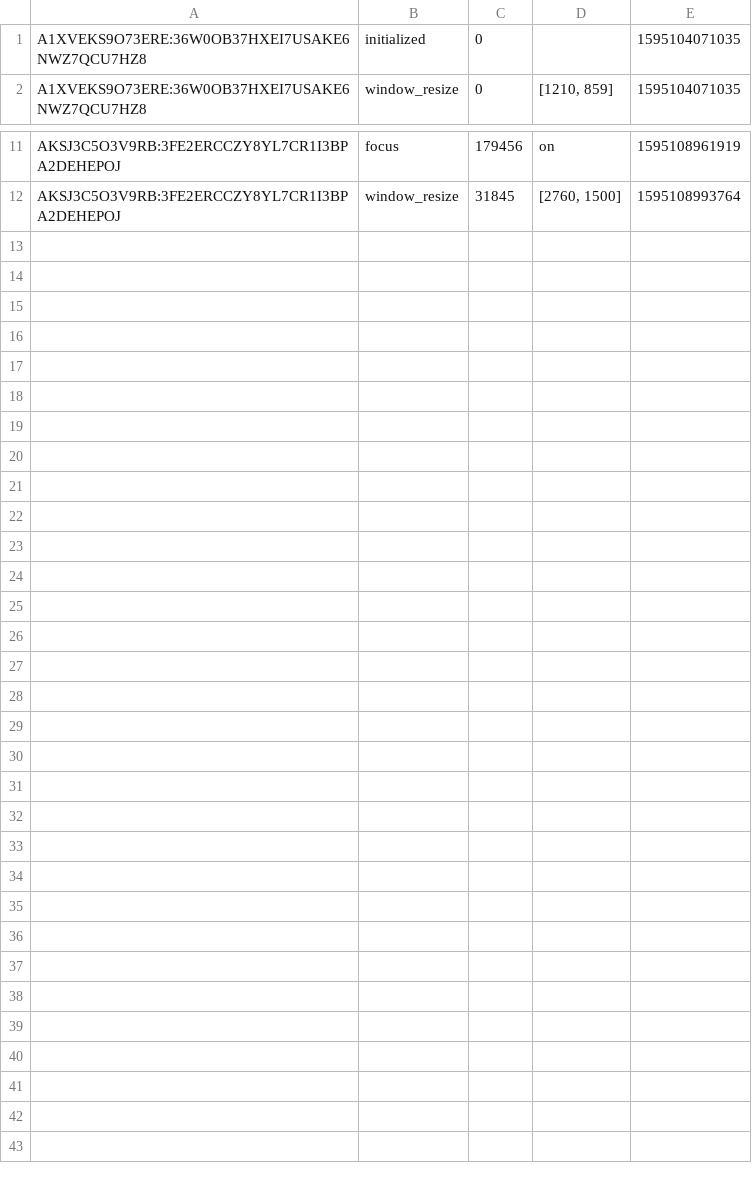
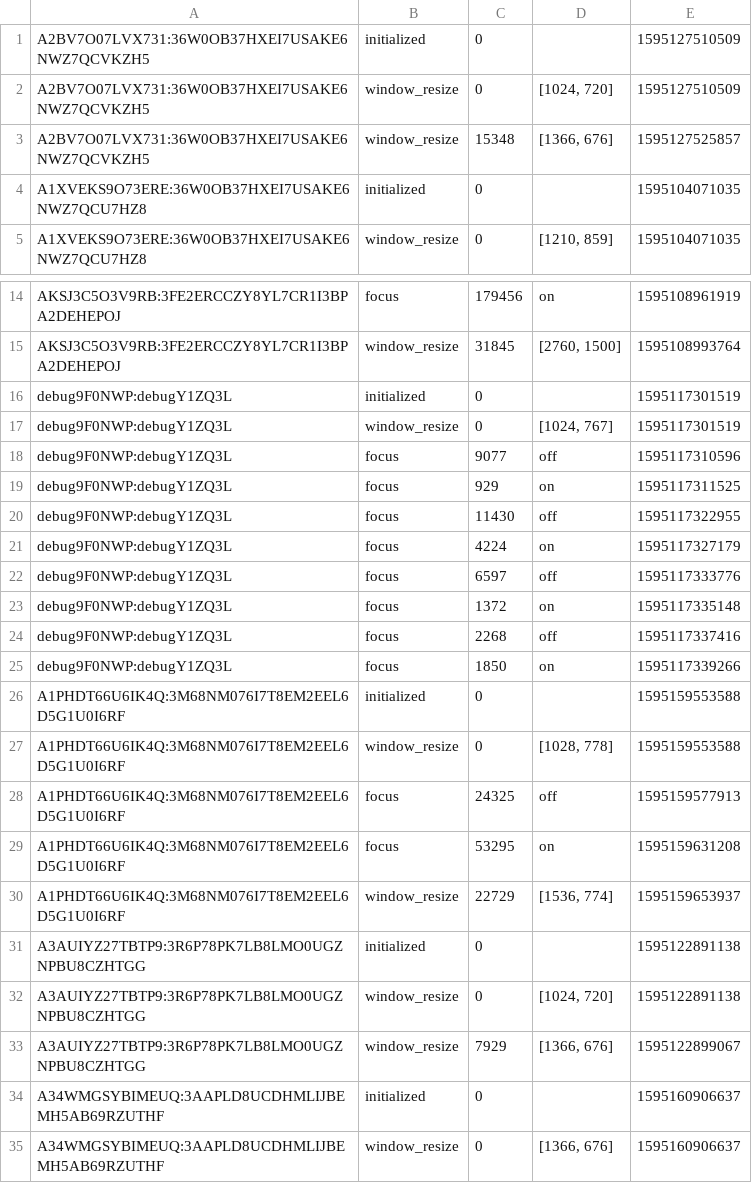
Before and after one commit to GalRaz/mTurkExp2, a CSV file: eventdata.csv, drawn as a sheet; only a part is shown, gaps mark what is left out; the diff names each change by its address in the sheet, - before the commit and + after, or states it on an @@ line.

```diff
--- a/eventdata.csv
+++ b/eventdata.csv
+row 1: A2BV7O07LVX731:36W0OB37HXEI7USAKE6NWZ7QCVKZH5 | initialized | 0 |  | 1595127510509
+row 2: A2BV7O07LVX731:36W0OB37HXEI7USAKE6NWZ7QCVKZH5 | window_resize | 0 | [1024, 720] | 1595127510509
+row 3: A2BV7O07LVX731:36W0OB37HXEI7USAKE6NWZ7QCVKZH5 | window_resize | 15348 | [1366, 676] | 1595127525857
+row 16: debug9F0NWP:debugY1ZQ3L | initialized | 0 |  | 1595117301519
+row 17: debug9F0NWP:debugY1ZQ3L | window_resize | 0 | [1024, 767] | 1595117301519
+row 18: debug9F0NWP:debugY1ZQ3L | focus | 9077 | off | 1595117310596
+row 19: debug9F0NWP:debugY1ZQ3L | focus | 929 | on | 1595117311525
+row 20: debug9F0NWP:debugY1ZQ3L | focus | 11430 | off | 1595117322955
+row 21: debug9F0NWP:debugY1ZQ3L | focus | 4224 | on | 1595117327179
+row 22: debug9F0NWP:debugY1ZQ3L | focus | 6597 | off | 1595117333776
+row 23: debug9F0NWP:debugY1ZQ3L | focus | 1372 | on | 1595117335148
+row 24: debug9F0NWP:debugY1ZQ3L | focus | 2268 | off | 1595117337416
+row 25: debug9F0NWP:debugY1ZQ3L | focus | 1850 | on | 1595117339266
+row 26: A1PHDT66U6IK4Q:3M68NM076I7T8EM2EEL6D5G1U0I6RF | initialized | 0 |  | 1595159553588
+row 27: A1PHDT66U6IK4Q:3M68NM076I7T8EM2EEL6D5G1U0I6RF | window_resize | 0 | [1028, 778] | 1595159553588
+row 28: A1PHDT66U6IK4Q:3M68NM076I7T8EM2EEL6D5G1U0I6RF | focus | 24325 | off | 1595159577913
+row 29: A1PHDT66U6IK4Q:3M68NM076I7T8EM2EEL6D5G1U0I6RF | focus | 53295 | on | 1595159631208
+row 30: A1PHDT66U6IK4Q:3M68NM076I7T8EM2EEL6D5G1U0I6RF | window_resize | 22729 | [1536, 774] | 1595159653937
+row 31: A3AUIYZ27TBTP9:3R6P78PK7LB8LMO0UGZNPBU8CZHTGG | initialized | 0 |  | 1595122891138
+row 32: A3AUIYZ27TBTP9:3R6P78PK7LB8LMO0UGZNPBU8CZHTGG | window_resize | 0 | [1024, 720] | 1595122891138
+row 33: A3AUIYZ27TBTP9:3R6P78PK7LB8LMO0UGZNPBU8CZHTGG | window_resize | 7929 | [1366, 676] | 1595122899067
+row 34: A34WMGSYBIMEUQ:3AAPLD8UCDHMLIJBEMH5AB69RZUTHF | initialized | 0 |  | 1595160906637
+row 35: A34WMGSYBIMEUQ:3AAPLD8UCDHMLIJBEMH5AB69RZUTHF | window_resize | 0 | [1366, 676] | 1595160906637
```
Also changed, not shown: 5 other files.
